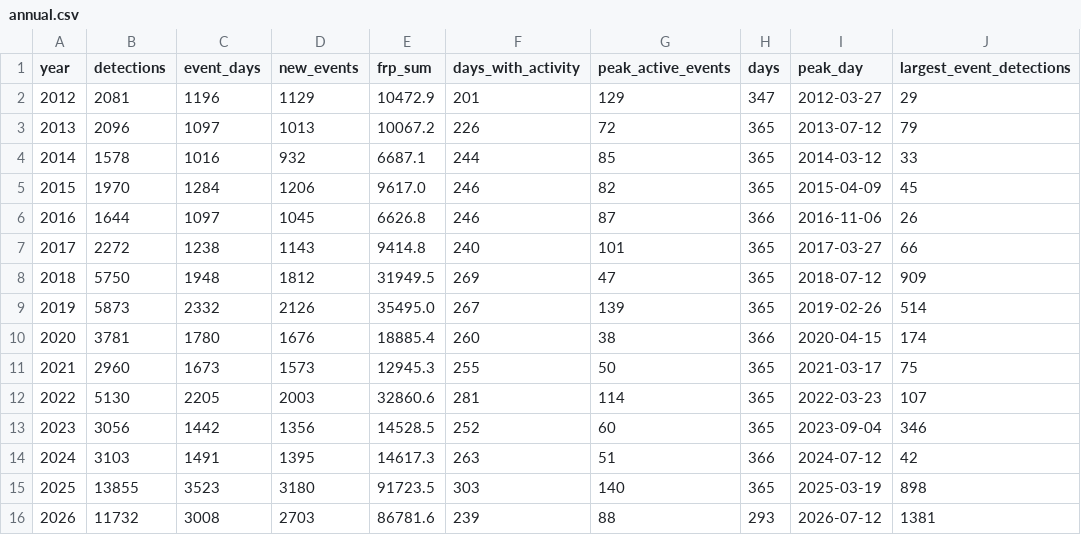
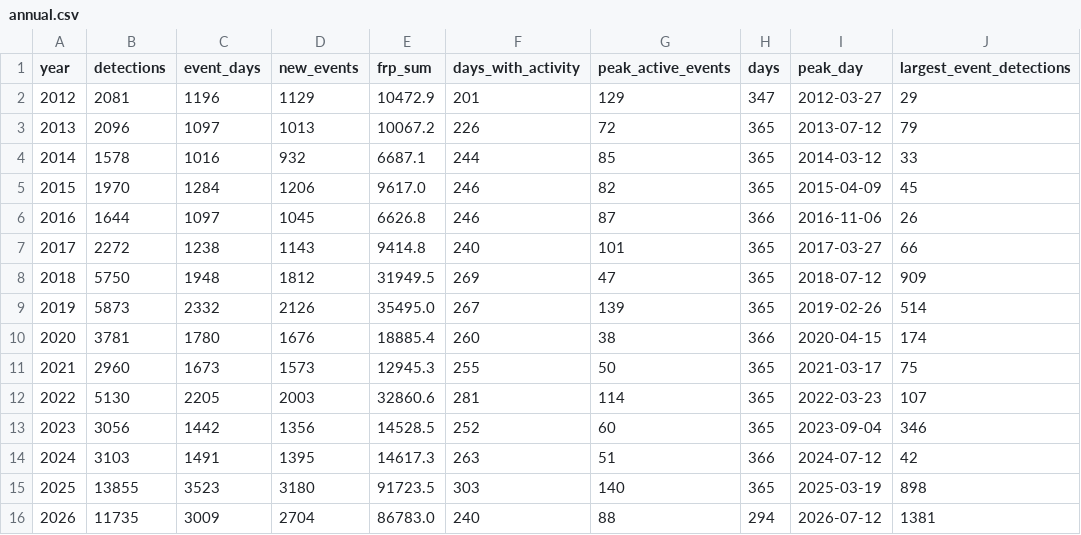
Before and after one commit to turtlestacker/uk-wildfire-satellite, a CSV file: data/processed/annual.csv, drawn as a sheet; only a part is shown; the diff names each change by its address in the sheet, - before the commit and + after, or states it on an @@ line.

```diff
--- a/data/processed/annual.csv
+++ b/data/processed/annual.csv
-B16 (detections): 11732
+B16 (detections): 11735
-C16 (event_days): 3008
+C16 (event_days): 3009
-D16 (new_events): 2703
+D16 (new_events): 2704
-E16 (frp_sum): 86781.6
+E16 (frp_sum): 86783.0
-F16 (days_with_activity): 239
+F16 (days_with_activity): 240
-H16 (days): 293
+H16 (days): 294
```
Also changed, not shown: data/processed/daily.csv, data/processed/monthly.csv, 16 other files.
